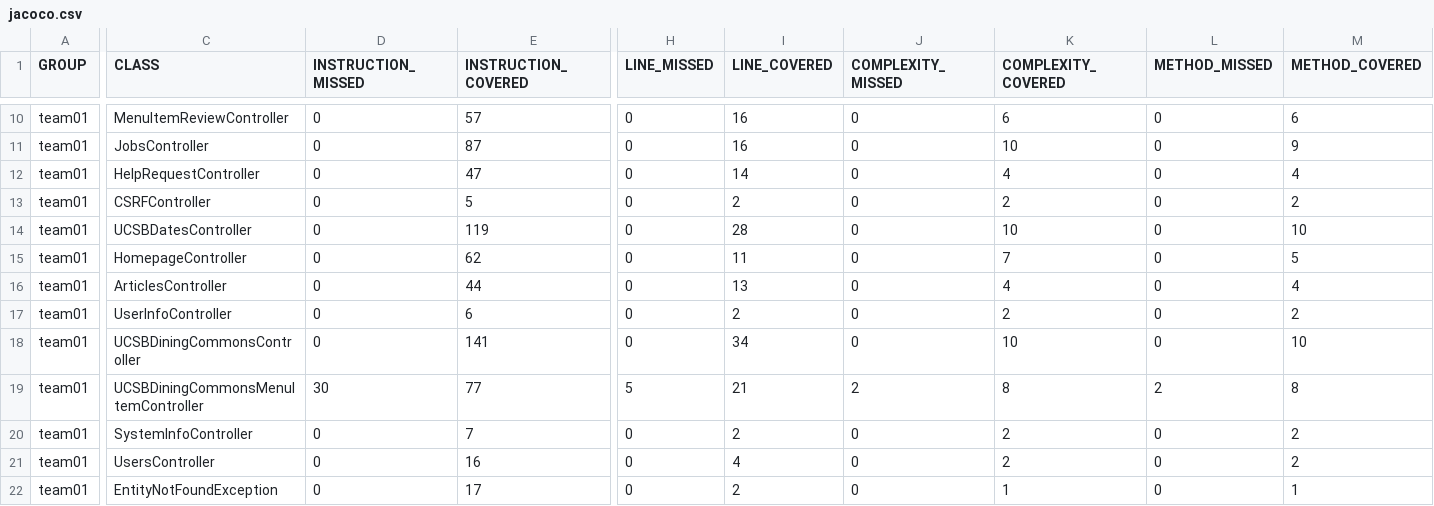
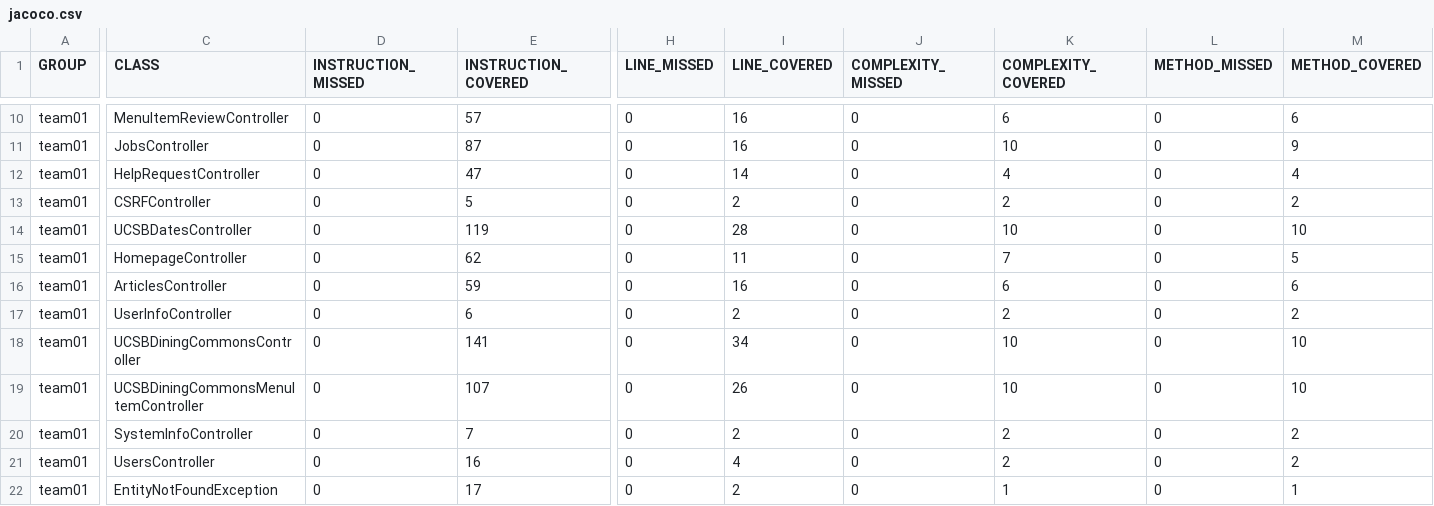
Before and after one commit to ucsb-cs156-f25/team01-f25-16, a CSV file: prs/60/jacoco/jacoco.csv, drawn as a sheet; only a part is shown, gaps mark what is left out; the diff names each change by its address in the sheet, - before the commit and + after, or states it on an @@ line.

```diff
--- a/prs/60/jacoco/jacoco.csv
+++ b/prs/60/jacoco/jacoco.csv
-E16 (INSTRUCTION_COVERED): 44
+E16 (INSTRUCTION_COVERED): 59
-I16 (LINE_COVERED): 13
+I16 (LINE_COVERED): 16
-K16 (COMPLEXITY_COVERED): 4
+K16 (COMPLEXITY_COVERED): 6
-M16 (METHOD_COVERED): 4
+M16 (METHOD_COVERED): 6
-D19 (INSTRUCTION_MISSED): 30
+D19 (INSTRUCTION_MISSED): 0
-E19 (INSTRUCTION_COVERED): 77
+E19 (INSTRUCTION_COVERED): 107
-H19 (LINE_MISSED): 5
+H19 (LINE_MISSED): 0
-I19 (LINE_COVERED): 21
+I19 (LINE_COVERED): 26
-J19 (COMPLEXITY_MISSED): 2
+J19 (COMPLEXITY_MISSED): 0
-K19 (COMPLEXITY_COVERED): 8
+K19 (COMPLEXITY_COVERED): 10
-L19 (METHOD_MISSED): 2
+L19 (METHOD_MISSED): 0
-M19 (METHOD_COVERED): 8
+M19 (METHOD_COVERED): 10
```
Also changed, not shown: 9 other files.
